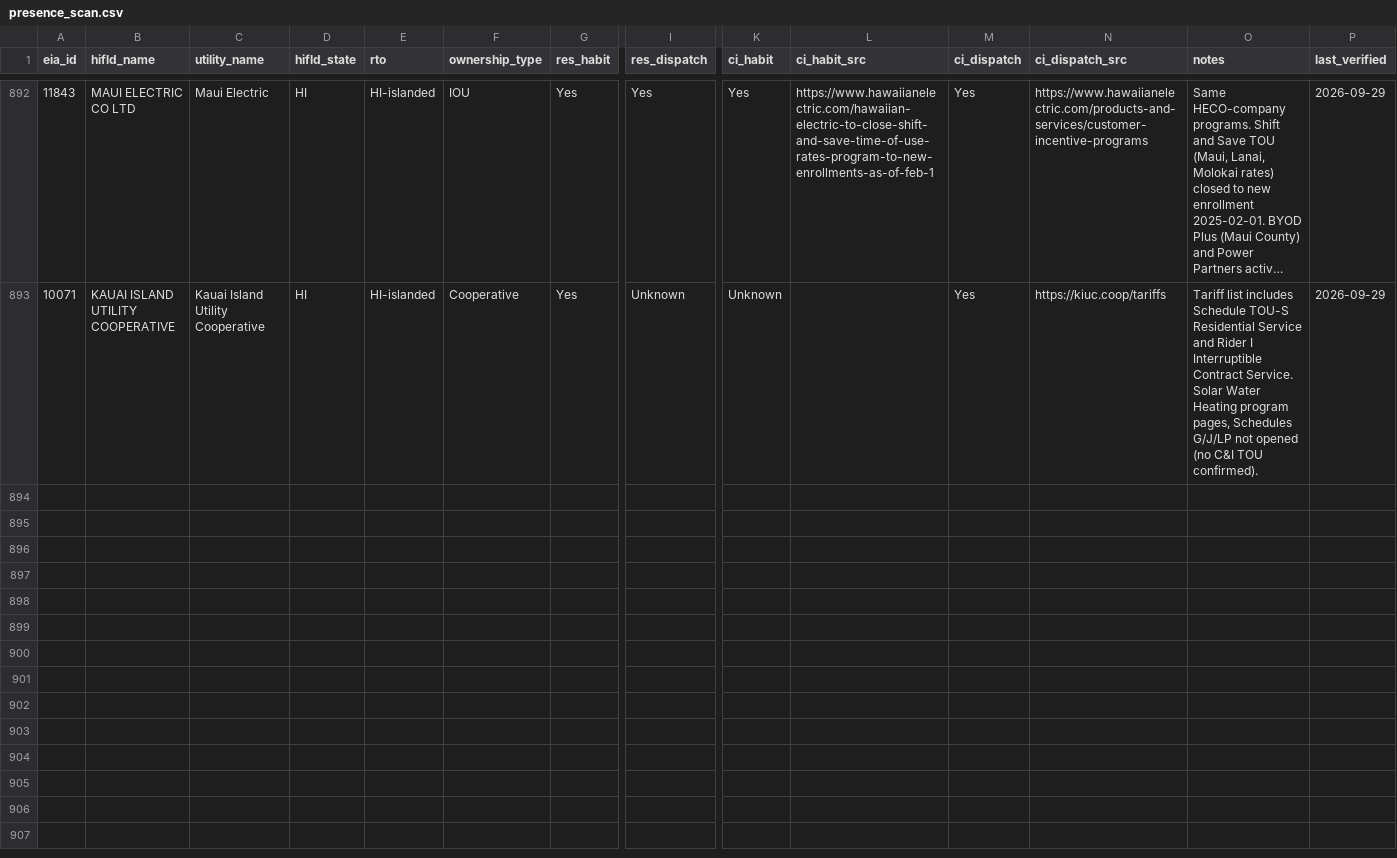
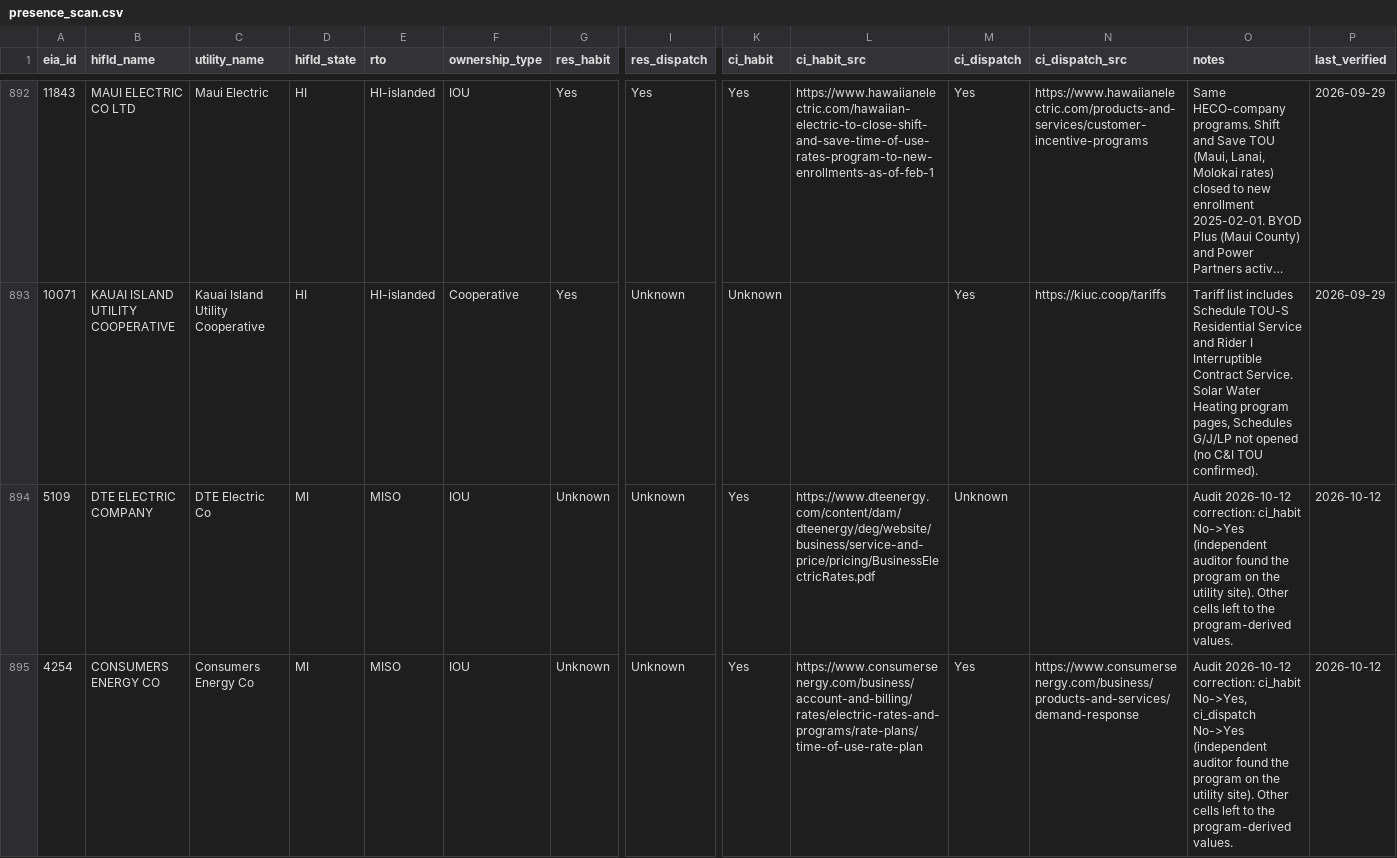
Before and after one commit to nap7645/utility-map, a CSV file: data/processed/presence_scan.csv, drawn as a sheet; only a part is shown, gaps mark what is left out; long unchanged cells end in …; rows hold the shown columns only; the diff covers the shown part only; the diff names each change by its address in the sheet, - before the commit and + after, or states it on an @@ line.

Commit message:
Audit fixes: 31 dollar figures, 12 presence cells

```diff
--- a/data/processed/presence_scan.csv
+++ b/data/processed/presence_scan.csv
+row 894: 5109 | DTE ELECTRIC COMPANY | DTE Electric Co | MI | MISO | IOU | Unknown | Unknown | Yes | https://www.dteenergy.com/content/dam/dteenergy/deg/website/business/service-and-price/pricing/BusinessElectricRates.pdf | Unknown |  | Audit 2026-10-12 correction: ci_habit No->Yes (independent auditor found the program on the utility site). Other cells left to the program-derived values. | 2026-10-12
+row 895: 4254 | CONSUMERS ENERGY CO | Consumers Energy Co | MI | MISO | IOU | Unknown | Unknown | Yes | https://www.consumersenergy.com/business/account-and-billing/rates/electric-rates-and-programs/rate-plans/time-of-use-rate-plan | Yes | https://www.consumersenergy.com/business/products-and-services/demand-response | Audit 2026-10-12 correction: ci_habit No->Yes, ci_dispatch No->Yes (independent auditor found the program on the utility site). Other cells left to the program-derived values. | 2026-10-12
```
Also changed, not shown: 6 added rows and 19 edited cells elsewhere in this file, data/processed/presence.csv, data/processed/programs.csv, 15 other files.
